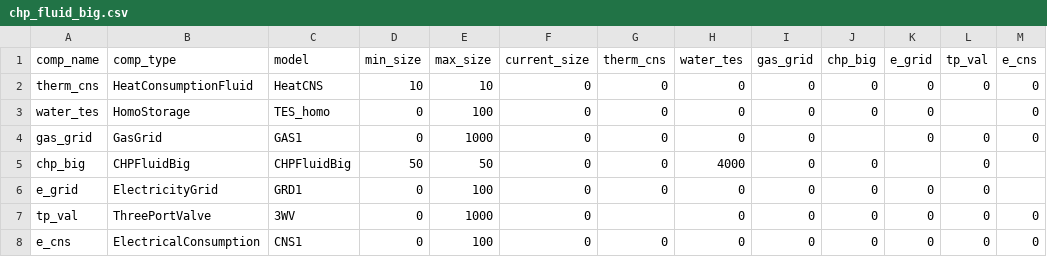
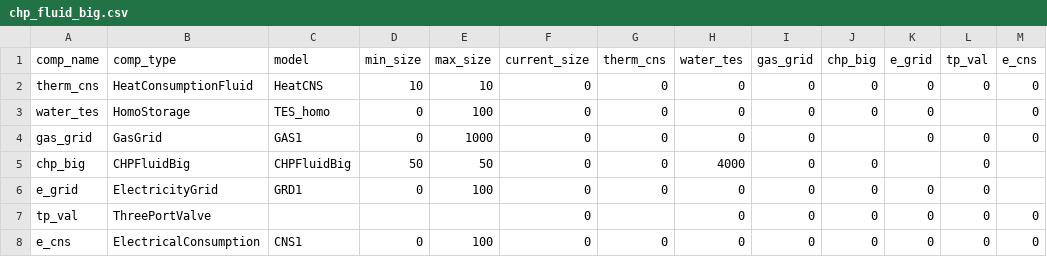
Before and after one commit to RWTH-EBC/BESDOT, a CSV file: data/topology/chp_fluid_big.csv, drawn as a sheet.

```diff
--- a/data/topology/chp_fluid_big.csv
+++ b/data/topology/chp_fluid_big.csv
@@ -6,3 +6,3 @@ chp_big,CHPFluidBig,CHPFluidBig,50,50,0,0,4000,0,0,,0,
 e_grid,ElectricityGrid,GRD1,0,100,0,0,0,0,0,0,0,
-tp_val,ThreePortValve,3WV,0,1000,0,,0,0,0,0,0,0
+tp_val,ThreePortValve,,,,0,,0,0,0,0,0,0
 e_cns,ElectricalConsumption,CNS1,0,100,0,0,0,0,0,0,0,0
```
Also changed, not shown: data/topology/chp_fluid_big_UF.csv, 1 other file.
